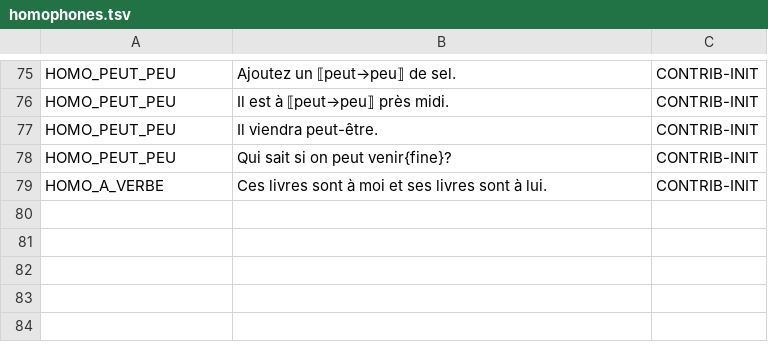
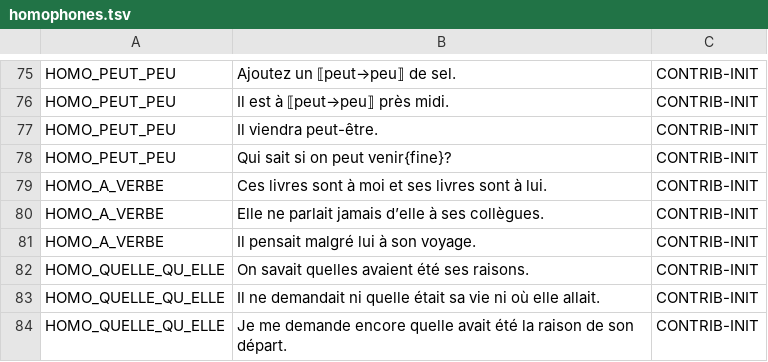
Before and after one commit to Bicyclean/correcteur, a TSV file: corpus/fr/regles/homophones.tsv, drawn as a sheet; only a part is shown, gaps mark what is left out.

```diff
--- a/corpus/fr/regles/homophones.tsv
+++ b/corpus/fr/regles/homophones.tsv
@@ -79 +79,6 @@ HOMO_PEUT_PEU	Qui sait si on peut venir{fine}?	CONTRIB-INIT
 HOMO_A_VERBE	Ces livres sont à moi et ses livres sont à lui.	CONTRIB-INIT
+HOMO_A_VERBE	Elle ne parlait jamais d’elle à ses collègues.	CONTRIB-INIT
+HOMO_A_VERBE	Il pensait malgré lui à son voyage.	CONTRIB-INIT
+HOMO_QUELLE_QU_ELLE	On savait quelles avaient été ses raisons.	CONTRIB-INIT
+HOMO_QUELLE_QU_ELLE	Il ne demandait ni quelle était sa vie ni où elle allait.	CONTRIB-INIT
+HOMO_QUELLE_QU_ELLE	Je me demande encore quelle avait été la raison de son départ.	CONTRIB-INIT
```
Also changed, not shown: corpus/fr/regles/grammaire.tsv, corpus/fr/regles/orthographe.tsv, 13 other files.
